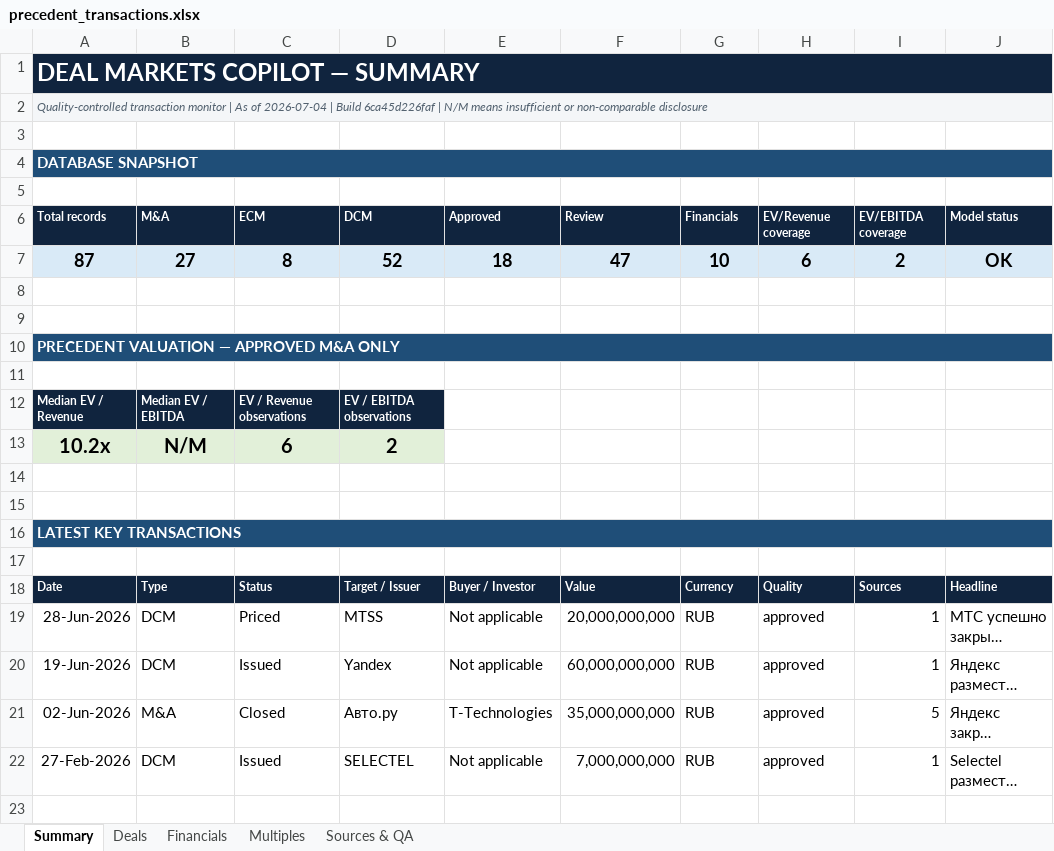
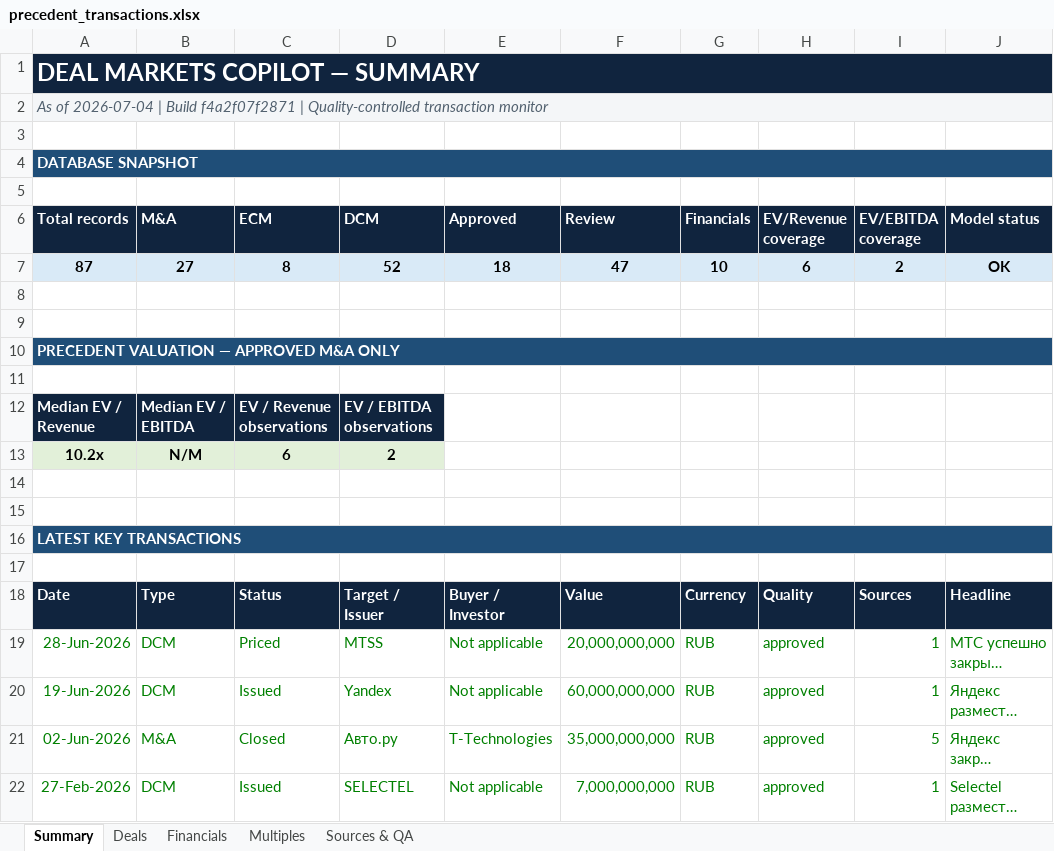
Before and after one commit to irisaurum/deal-markets-copilot, an Excel workbook: output/precedent_transactions.xlsx, sheet Summary, drawn as a sheet; long unchanged cells end in …; values as stored, in another font and other column widths than the file's, no borders; the diff names each change by its address in the sheet, - before the commit and + after, or states it on an @@ line.

```diff
--- a/output/precedent_transactions.xlsx (sheet Summary)
+++ b/output/precedent_transactions.xlsx (sheet Summary)
-A2 (Total records): Quality-controlled transaction monitor | As of 2026-07-04 | Build 6ca45d226faf | N/M means insufficient or non-comparable disclosure
+A2 (Total records): As of 2026-07-04 | Build f4a2f07f2871 | Quality-controlled transaction monitor
@@ A2 text size: larger @@
@@ A6:J6 text size: larger @@
@@ A7:J7 text size: smaller @@
@@ A12:D12 text size: larger @@
@@ A13:D13 text size: smaller @@
@@ A18:J18 text size: larger @@
-A19:J22 text colour: black
+A19:J22 text colour: #008000
```
Also changed, not shown: sheet Multiples, sheet Sources & QA, sheet Deals, sheet Financials, formulas that keep their value, 5 other files.
